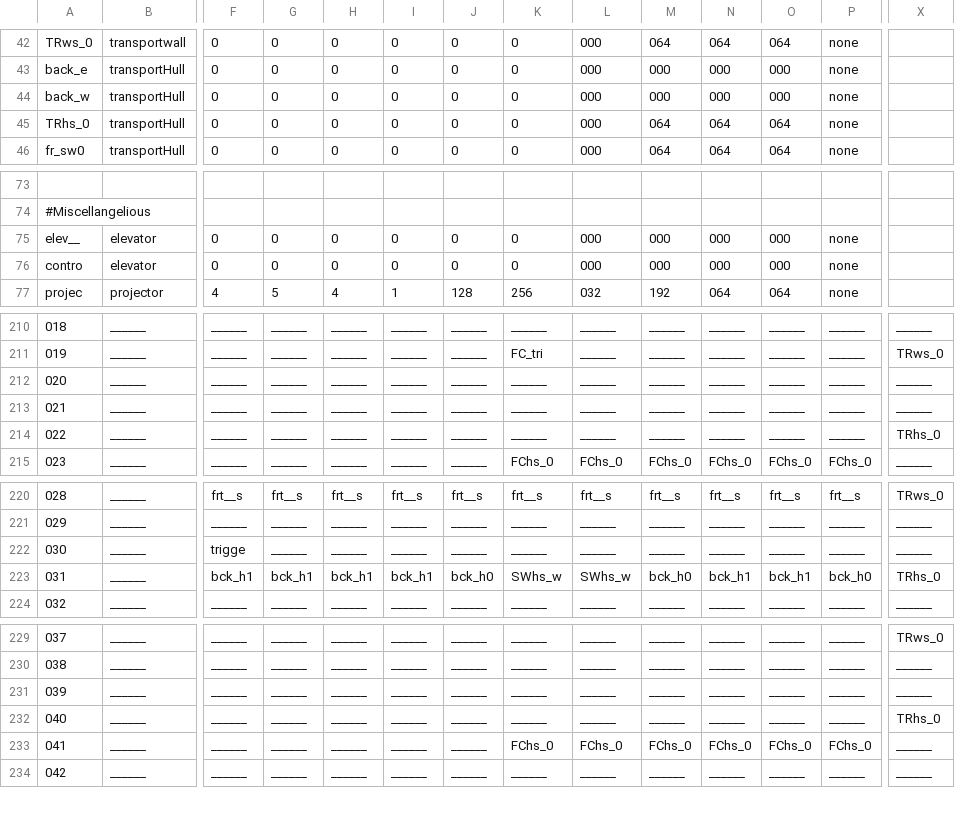
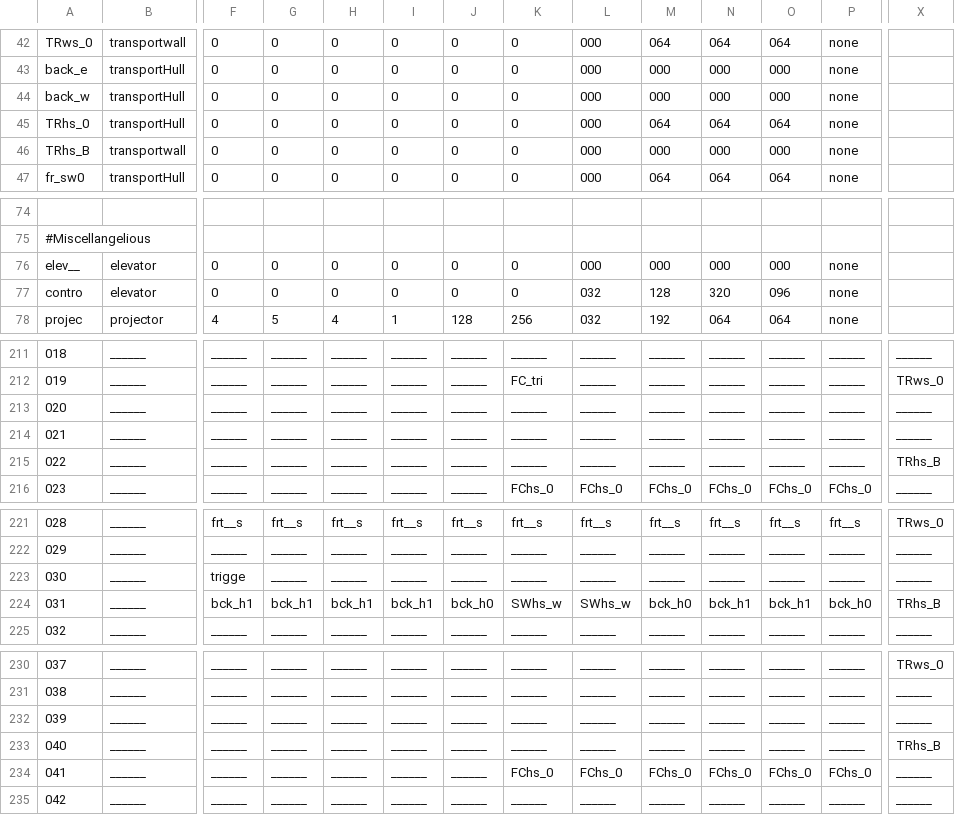
Before and after one commit to WolfgangBischoff/Progress, a CSV file: src/res/level/transporter.csv, drawn as a sheet; only a part is shown, gaps mark what is left out; addresses are those after the commit; rows hold the shown columns only; the diff names each change by its address in the sheet, - before the commit and + after, or states it on an @@ line.

```diff
--- a/src/res/level/transporter.csv
+++ b/src/res/level/transporter.csv
+row 46: TRhs_B | transportwall | 0 | 0 | 0 | 0 | 0 | 0 | 000 | 000 | 000 | 000 | none
-L77: 000
+L77: 032
-M77: 000
+M77: 128
-N77: 000
+N77: 320
-O77: 000
+O77: 096
-X215: TRhs_0
+X215: TRhs_B
-X224: TRhs_0
+X224: TRhs_B
-X233: TRhs_0
+X233: TRhs_B
```
Also changed, not shown: 2 other files.
